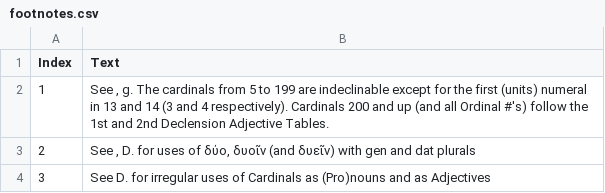
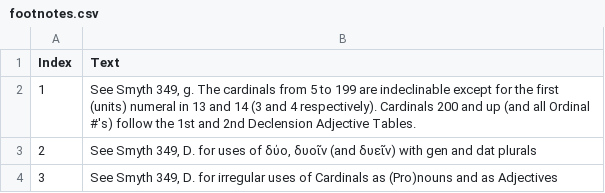
Before and after one commit to alpheios-project/alpheios-core, a CSV file: packages/inflection-tables/lib/lang/greek/data/numeral/footnotes.csv, drawn as a sheet.

```diff
--- a/packages/inflection-tables/lib/lang/greek/data/numeral/footnotes.csv
+++ b/packages/inflection-tables/lib/lang/greek/data/numeral/footnotes.csv
@@ -1,4 +1,4 @@
 Index,Text
-1,"See , g. The cardinals from 5 to 199 are indeclinable except for the first (units) numeral in 13 and 14  (3 and 4 respectively). Cardinals 200 and up (and all Ordinal #'s) follow the 1st and 2nd Declension Adjective Tables."
-2,"See , D.  for uses of  δύο, δυοῖν (and δυεῖν) with gen and dat plurals"
-3,See  D. for irregular uses of Cardinals as (Pro)nouns and as Adjectives
+1,"See Smyth 349, g. The cardinals from 5 to 199 are indeclinable except for the first (units) numeral in 13 and 14  (3 and 4 respectively). Cardinals 200 and up (and all Ordinal #'s) follow the 1st and 2nd Declension Adjective Tables."
+2,"See Smyth 349, D.  for uses of  δύο, δυοῖν (and δυεῖν) with gen and dat plurals"
+3,"See Smyth 349, D. for irregular uses of Cardinals as (Pro)nouns and as Adjectives"
```
Also changed, not shown: packages/inflection-tables/lib/lang/greek/data/adjective/footnotes.csv, packages/inflection-tables/lib/lang/greek/data/noun/footnotes.csv, 8 other files.
